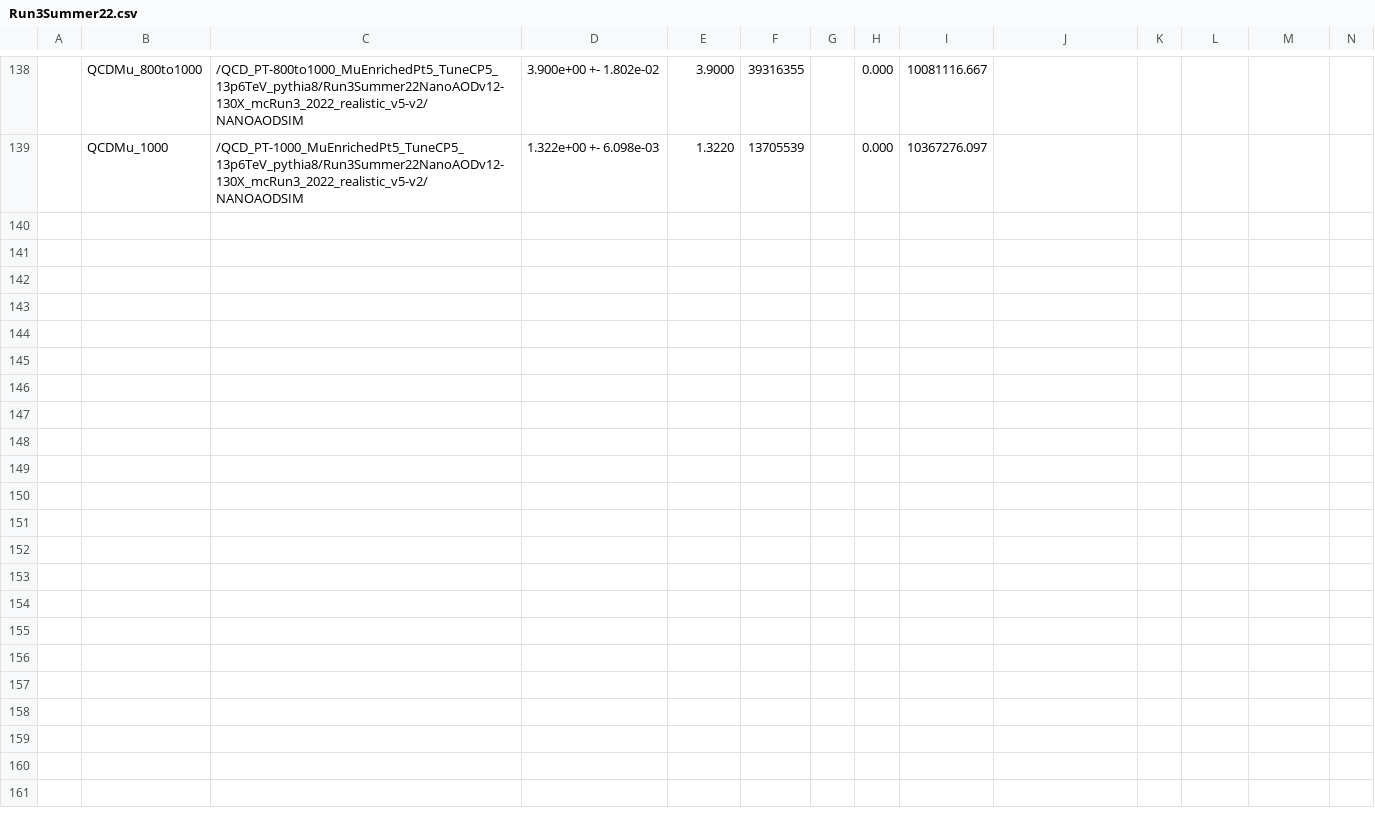
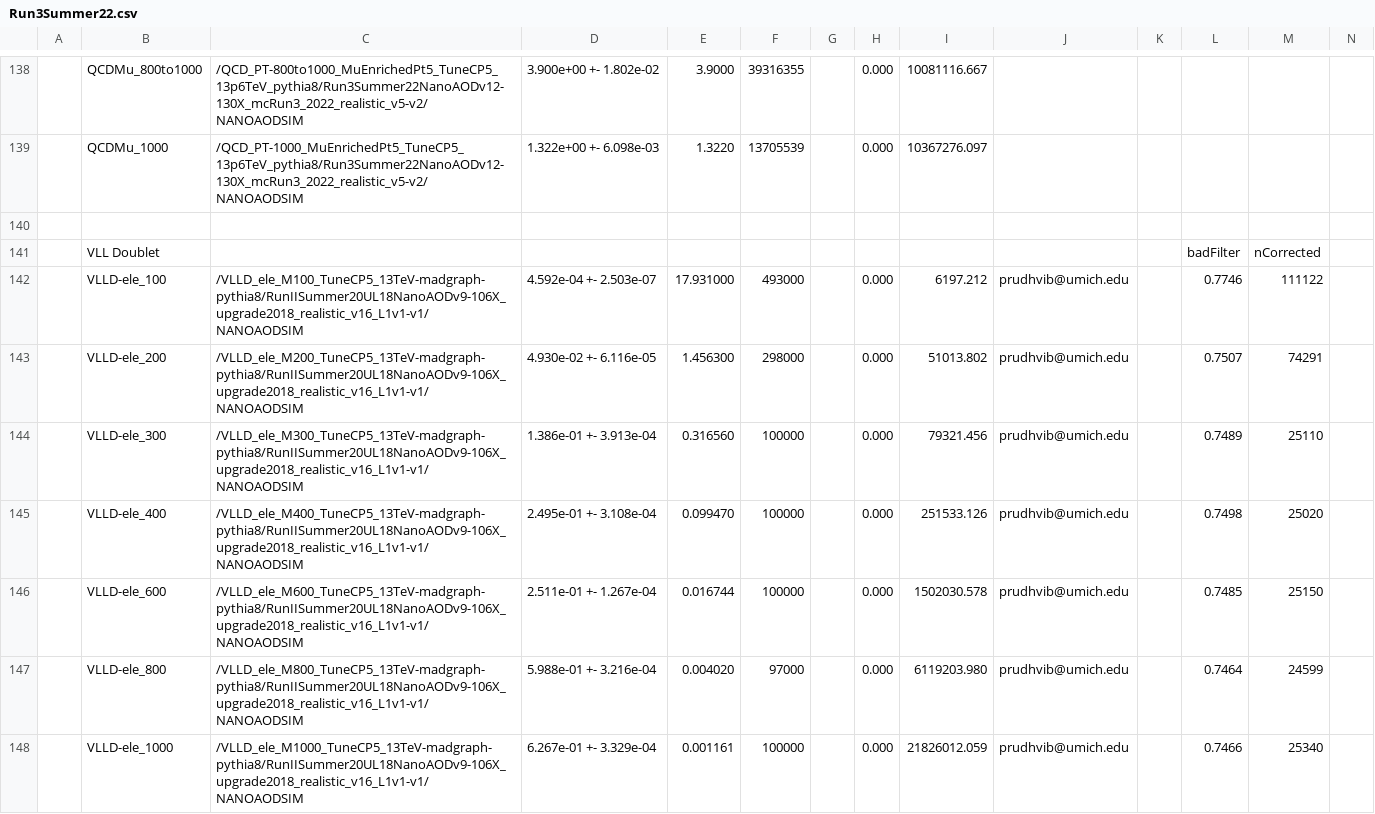
Before and after one commit to phazarik/VLLSearch-Run3, a CSV file: Metadata/CSVfromSpreadsheet/Run3Summer22.csv, drawn as a sheet; only a part is shown, gaps mark what is left out; rows hold the shown columns only; the diff covers the shown part only; the diff names each change by its address in the sheet, - before the commit and + after, or states it on an @@ line.

```diff
--- a/Metadata/CSVfromSpreadsheet/Run3Summer22.csv
+++ b/Metadata/CSVfromSpreadsheet/Run3Summer22.csv
+row 140: (empty)
+row 141:  | VLL Doublet |  |  |  |  |  |  |  |  |  | badFilter | nCorrected
+row 142:  | VLLD-ele_100 | /VLLD_ele_M100_TuneCP5_13TeV-madgraph-pythia8/RunIISummer20UL18NanoAODv9-106X_upgrade2018_realistic_v16_L1v1-v1/NANOAODSIM | 4.592e-04 +- 2.503e-07 | 17.931000 | 493000 |  | 0.000 | 6197.212 | prudhvib@umich.edu |  | 0.7746 | 111122
+row 143:  | VLLD-ele_200 | /VLLD_ele_M200_TuneCP5_13TeV-madgraph-pythia8/RunIISummer20UL18NanoAODv9-106X_upgrade2018_realistic_v16_L1v1-v1/NANOAODSIM | 4.930e-02 +- 6.116e-05 | 1.456300 | 298000 |  | 0.000 | 51013.802 | prudhvib@umich.edu |  | 0.7507 | 74291
+row 144:  | VLLD-ele_300 | /VLLD_ele_M300_TuneCP5_13TeV-madgraph-pythia8/RunIISummer20UL18NanoAODv9-106X_upgrade2018_realistic_v16_L1v1-v1/NANOAODSIM | 1.386e-01 +- 3.913e-04 | 0.316560 | 100000 |  | 0.000 | 79321.456 | prudhvib@umich.edu |  | 0.7489 | 25110
+row 145:  | VLLD-ele_400 | /VLLD_ele_M400_TuneCP5_13TeV-madgraph-pythia8/RunIISummer20UL18NanoAODv9-106X_upgrade2018_realistic_v16_L1v1-v1/NANOAODSIM | 2.495e-01 +- 3.108e-04 | 0.099470 | 100000 |  | 0.000 | 251533.126 | prudhvib@umich.edu |  | 0.7498 | 25020
+row 146:  | VLLD-ele_600 | /VLLD_ele_M600_TuneCP5_13TeV-madgraph-pythia8/RunIISummer20UL18NanoAODv9-106X_upgrade2018_realistic_v16_L1v1-v1/NANOAODSIM | 2.511e-01 +- 1.267e-04 | 0.016744 | 100000 |  | 0.000 | 1502030.578 | prudhvib@umich.edu |  | 0.7485 | 25150
+row 147:  | VLLD-ele_800 | /VLLD_ele_M800_TuneCP5_13TeV-madgraph-pythia8/RunIISummer20UL18NanoAODv9-106X_upgrade2018_realistic_v16_L1v1-v1/NANOAODSIM | 5.988e-01 +- 3.216e-04 | 0.004020 | 97000 |  | 0.000 | 6119203.980 | prudhvib@umich.edu |  | 0.7464 | 24599
+row 148:  | VLLD-ele_1000 | /VLLD_ele_M1000_TuneCP5_13TeV-madgraph-pythia8/RunIISummer20UL18NanoAODv9-106X_upgrade2018_realistic_v16_L1v1-v1/NANOAODSIM | 6.267e-01 +- 3.329e-04 | 0.001161 | 100000 |  | 0.000 | 21826012.059 | prudhvib@umich.edu |  | 0.7466 | 25340
```
Also changed, not shown: 9 added rows elsewhere in this file, Metadata/CSVfromSpreadsheet/2016postVFP_UL.csv, Metadata/CSVfromSpreadsheet/2016preVFP_UL.csv, 29 other files.
